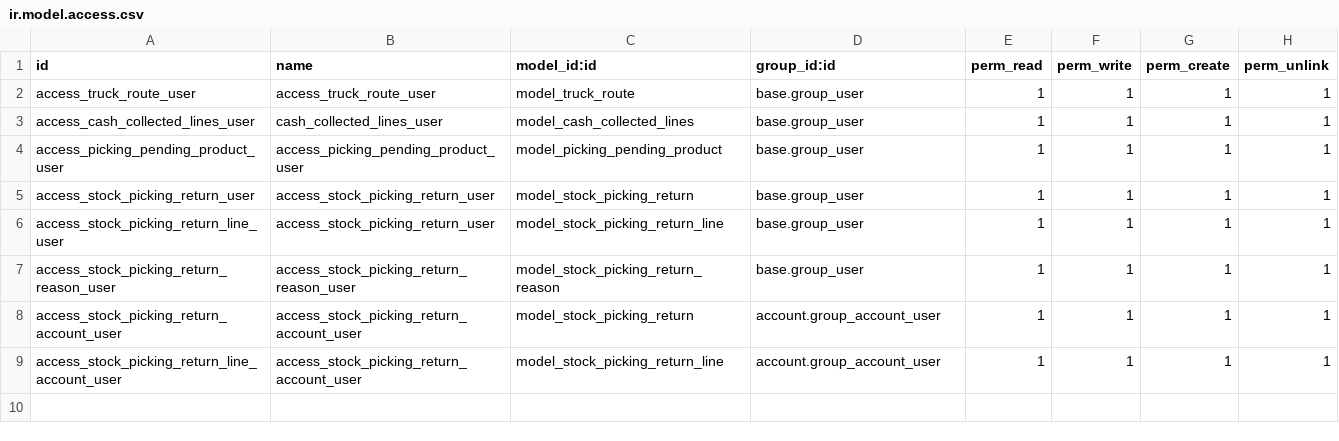
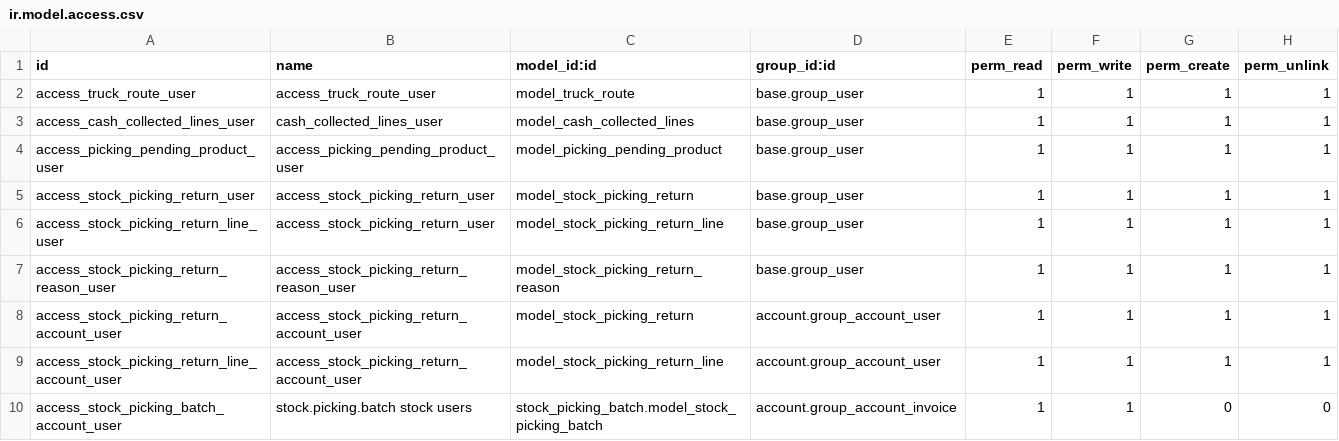
Before and after one commit to PricePaper/odoo-custom-v15, a CSV file: batch_delivery/security/ir.model.access.csv, drawn as a sheet.

```diff
--- a/batch_delivery/security/ir.model.access.csv
+++ b/batch_delivery/security/ir.model.access.csv
@@ -9 +9,2 @@ access_stock_picking_return_account_user,access_stock_picking_return_account_use
 access_stock_picking_return_line_account_user,access_stock_picking_return_account_user,model_stock_picking_return_line,account.group_account_user,1,1,1,1
+access_stock_picking_batch_account_user,stock.picking.batch stock users,stock_picking_batch.model_stock_picking_batch,account.group_account_invoice,1,1,0,0
```
Also changed, not shown: 2 other files.
